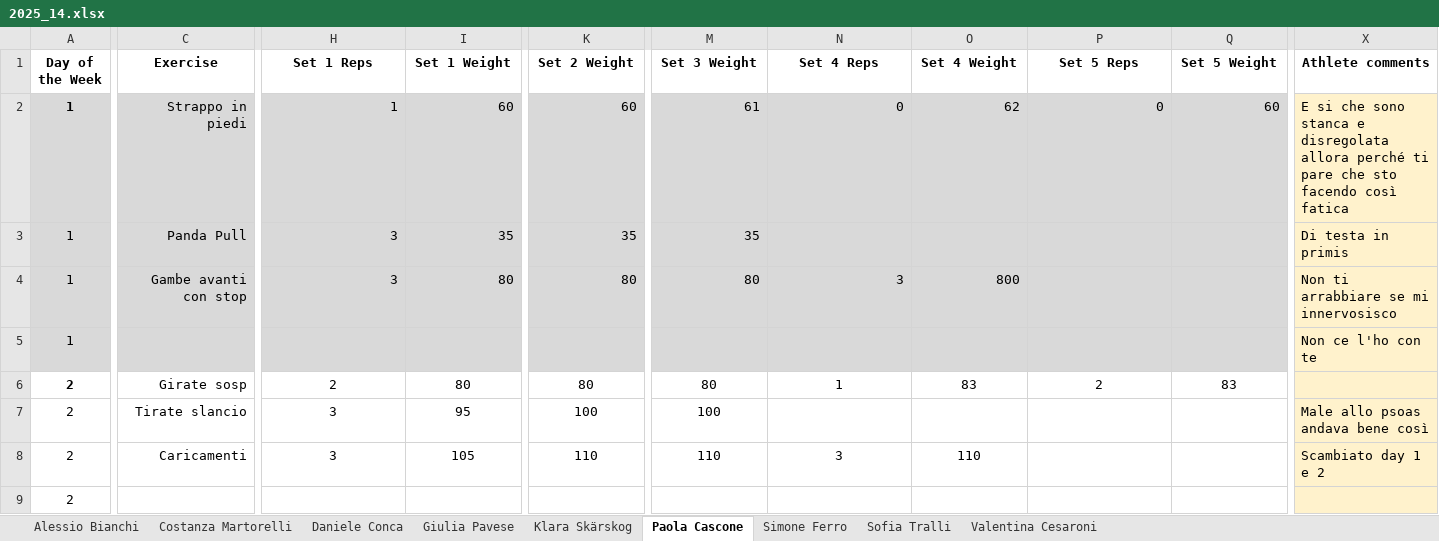
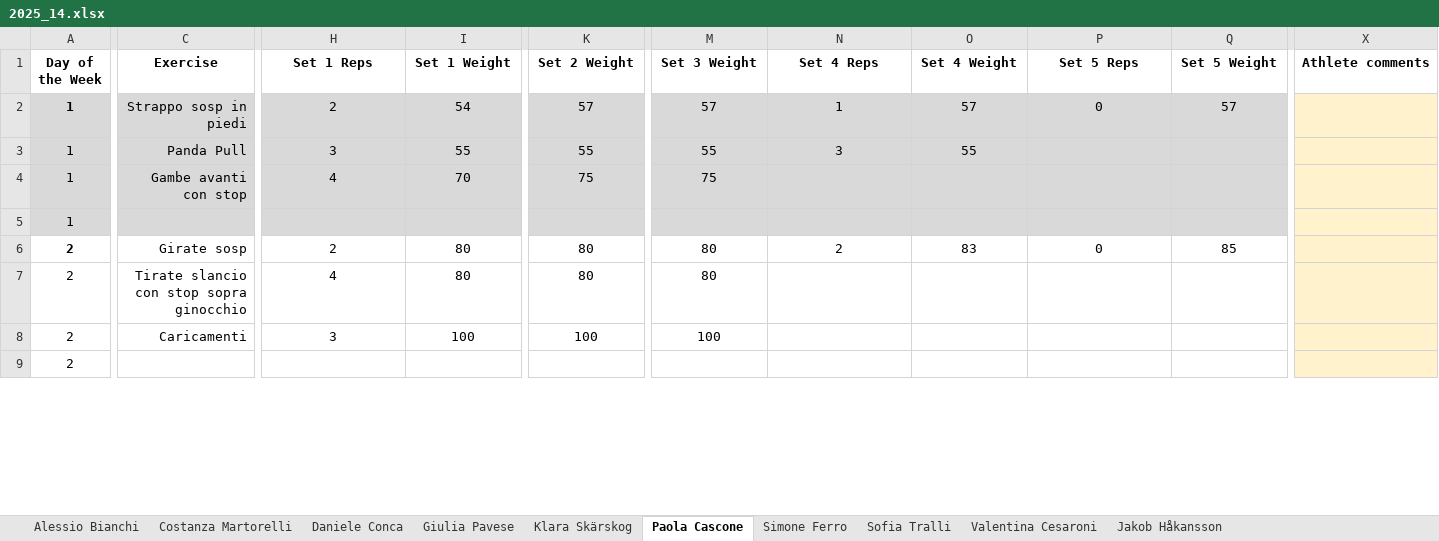
Before and after one commit to ste123123/Okanagan_WL_python, an Excel workbook: Training_data_raw/2025_14.xlsx, sheet Paola Cascone, drawn as a sheet; only a part is shown, gaps mark what is left out; values as stored, in another font and other column widths than the file's, no borders; charts and pictures not drawn; removed rows and columns are numbered as before the commit, all else as after; rows hold the shown columns only; the diff covers the shown part only; the diff names each change by its address in the sheet, - before the commit and + after, or states it on an @@ line.

```diff
--- a/Training_data_raw/2025_14.xlsx (sheet Paola Cascone)
+++ b/Training_data_raw/2025_14.xlsx (sheet Paola Cascone)
+sheet tab: Jakob Håkansson
-C2 (Exercise): Strappo in piedi
+C2 (Exercise): Strappo sosp in piedi
-H2 (Set 1 Reps): 1
+H2 (Set 1 Reps): 2
-H2:Q2 alignment: right
+H2:Q2 alignment: center
-I2 (Set 1 Weight): 60
+I2 (Set 1 Weight): 54
-K2 (Set 2 Weight): 60
+K2 (Set 2 Weight): 57
-M2 (Set 3 Weight): 61
+M2 (Set 3 Weight): 57
-N2 (Set 4 Reps): 0
+N2 (Set 4 Reps): 1
-O2 (Set 4 Weight): 62
+O2 (Set 4 Weight): 57
-Q2 (Set 5 Weight): 60
+Q2 (Set 5 Weight): 57
-X2 (Athlete comments): E si che sono stanca e disregolata allora perché ti pare che sto facendo così fatica
+X2 (Athlete comments): (empty)
-H3:M3 alignment: right
+H3:M3 alignment: center
-I3 (Set 1 Weight): 35
+I3 (Set 1 Weight): 55
-K3 (Set 2 Weight): 35
+K3 (Set 2 Weight): 55
-M3 (Set 3 Weight): 35
+M3 (Set 3 Weight): 55
-N3 (Set 4 Reps): (empty)
+N3 (Set 4 Reps): 3
-O3 (Set 4 Weight): (empty)
+O3 (Set 4 Weight): 55
-X3 (Athlete comments): Di testa in primis
+X3 (Athlete comments): (empty)
-row 4: 1 | Gambe avanti con stop | 3 | 80 | 80 | 80 | 3 | 800 |  |  | Non ti arrabbiare se mi innervosisco
+row 4: 1 | Gambe avanti con stop | 4 | 70 | 75 | 75
-X5 (Athlete comments): Non ce l'ho con te
+X5 (Athlete comments): (empty)
-N6 (Set 4 Reps): 1
+N6 (Set 4 Reps): 2
-P6 (Set 5 Reps): 2
+P6 (Set 5 Reps): 0
-Q6 (Set 5 Weight): 83
+Q6 (Set 5 Weight): 85
+row 7: 2 | Tirate slancio con stop sopra ginocchio | 4 | 80 | 80 | 80
-C8 (Exercise): Tirate slancio
+C8 (Exercise): Caricamenti
-I8 (Set 1 Weight): 95
+I8 (Set 1 Weight): 100
-X8 (Athlete comments): Male allo psoas andava bene così
+X8 (Athlete comments): (empty)
-row 8: 2 | Caricamenti | 3 | 105 | 110 | 110 | 3 | 110 |  |  | Scambiato day 1 e 2
```
Also changed, not shown: 1 added row, 1 removed row, 13 edited cells and cell formats elsewhere in this sheet, sheet Simone Ferro, sheet Klara Skärskog, sheet Giulia Pavese, sheet Costanza Martorelli, sheet Valentina Cesaroni, sheet Daniele Conca, 2 more sheets, charts or pictures, Training_data_raw/2025_04.xlsx, Training_data_raw/2025_05.xlsx, 30 other files.
